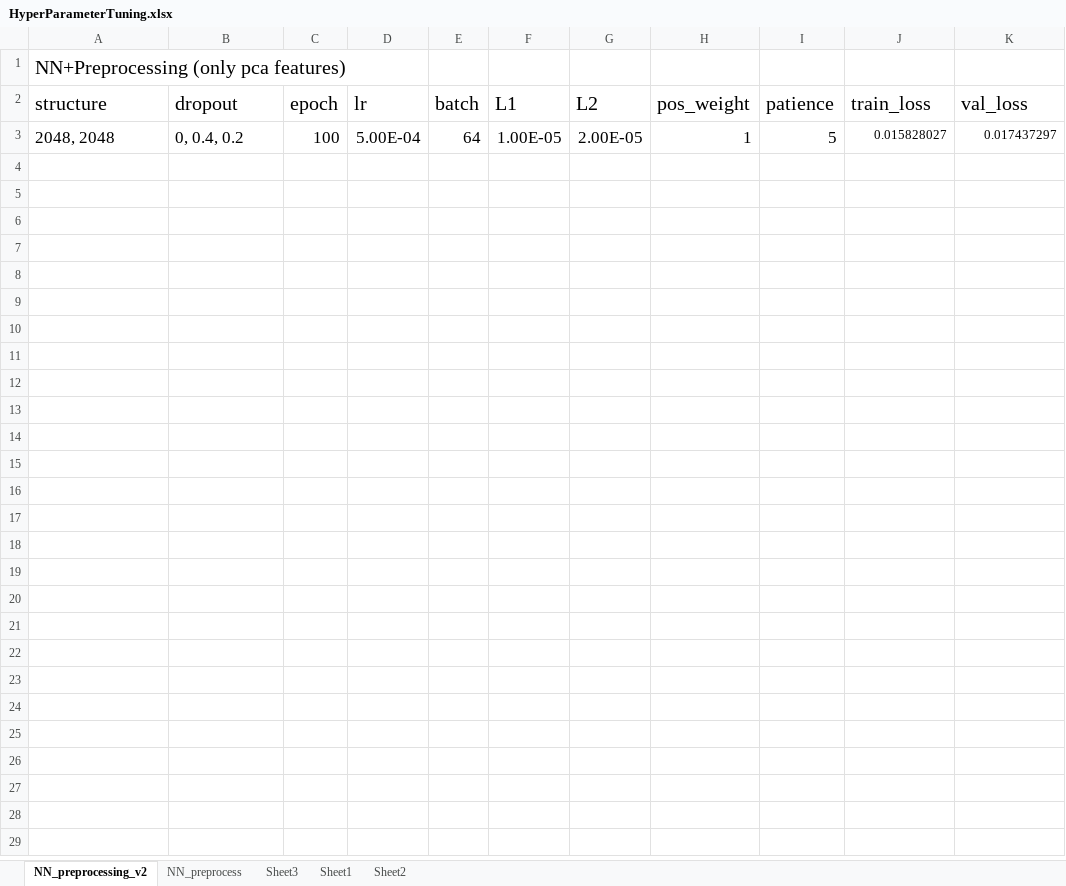
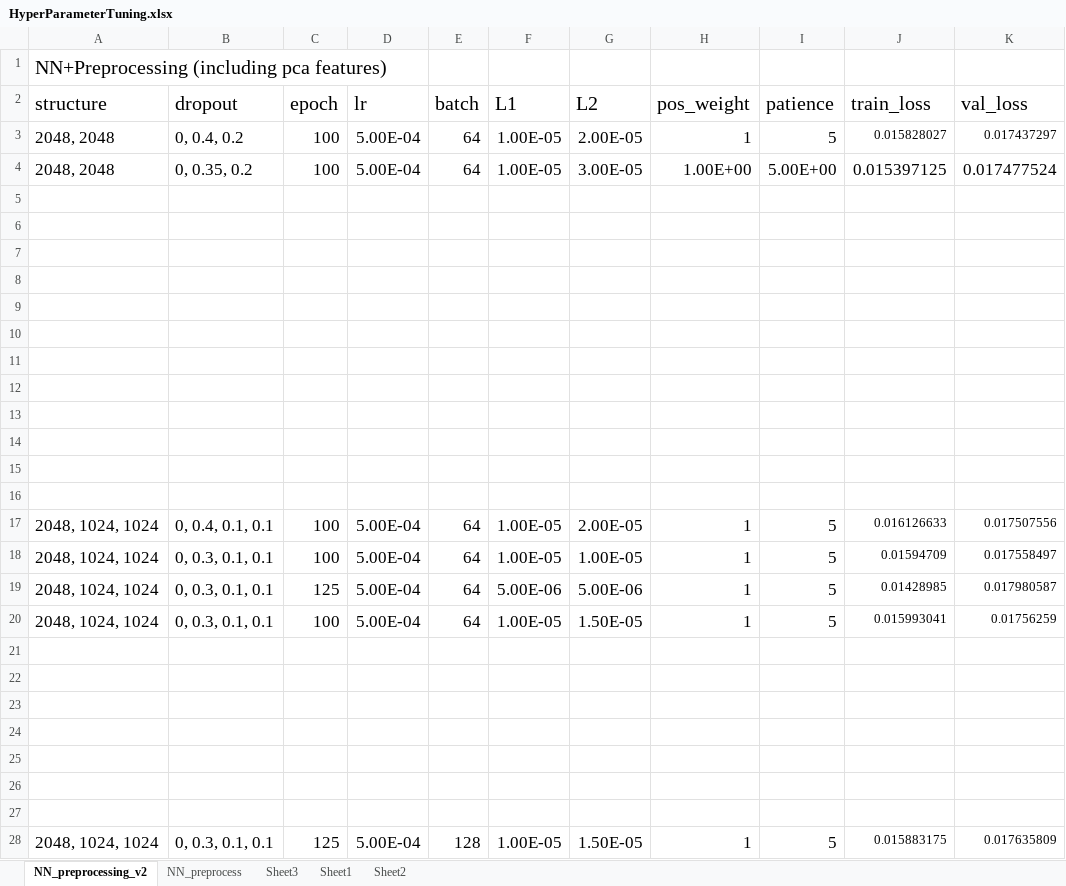
Before and after one commit to Meiqi-Wu/charmion, an Excel workbook: HyperParameterTuning.xlsx, sheet NN_preprocessing_v2, drawn as a sheet; values as stored, in another font and other column widths than the file's, no borders; the diff names each change by its address in the sheet, - before the commit and + after, or states it on an @@ line.

Commit message:
update hyperopt

```diff
--- a/HyperParameterTuning.xlsx (sheet NN_preprocessing_v2)
+++ b/HyperParameterTuning.xlsx (sheet NN_preprocessing_v2)
-A1 (structure): NN+Preprocessing (only pca features)
+A1 (structure): NN+Preprocessing (including pca features)
+row 4: 2048, 2048 | 0, 0.35, 0.2 | 100 | 5.00E-04 | 64 | 1.00E-05 | 3.00E-05 | 1.00E+00 | 5.00E+00 | 0.015397125 | 0.017477524
+row 5: (empty)
+row 6: (empty)
+row 7: (empty)
+row 8: (empty)
+row 9: (empty)
+row 10: (empty)
+row 11: (empty)
+row 12: (empty)
+row 13: (empty)
+row 14: (empty)
+row 15: (empty)
+row 16: (empty)
+row 17: 2048, 1024, 1024 | 0, 0.4, 0.1, 0.1 | 100 | 5.00E-04 | 64 | 1.00E-05 | 2.00E-05 | 1 | 5 | 0.016126633 | 0.017507556
+row 18: 2048, 1024, 1024 | 0, 0.3, 0.1, 0.1 | 100 | 5.00E-04 | 64 | 1.00E-05 | 1.00E-05 | 1 | 5 | 0.01594709 | 0.017558497
+row 19: 2048, 1024, 1024 | 0, 0.3, 0.1, 0.1 | 125 | 5.00E-04 | 64 | 5.00E-06 | 5.00E-06 | 1 | 5 | 0.01428985 | 0.017980587
+row 20: 2048, 1024, 1024 | 0, 0.3, 0.1, 0.1 | 100 | 5.00E-04 | 64 | 1.00E-05 | 1.50E-05 | 1 | 5 | 0.015993041 | 0.01756259
+row 21: (empty)
+row 22: (empty)
+row 23: (empty)
+row 24: (empty)
+row 25: (empty)
+row 26: (empty)
+row 27: (empty)
+row 28: 2048, 1024, 1024 | 0, 0.3, 0.1, 0.1 | 125 | 5.00E-04 | 128 | 1.00E-05 | 1.50E-05 | 1 | 5 | 0.015883175 | 0.017635809
```
Also changed, not shown: 1 other file.
